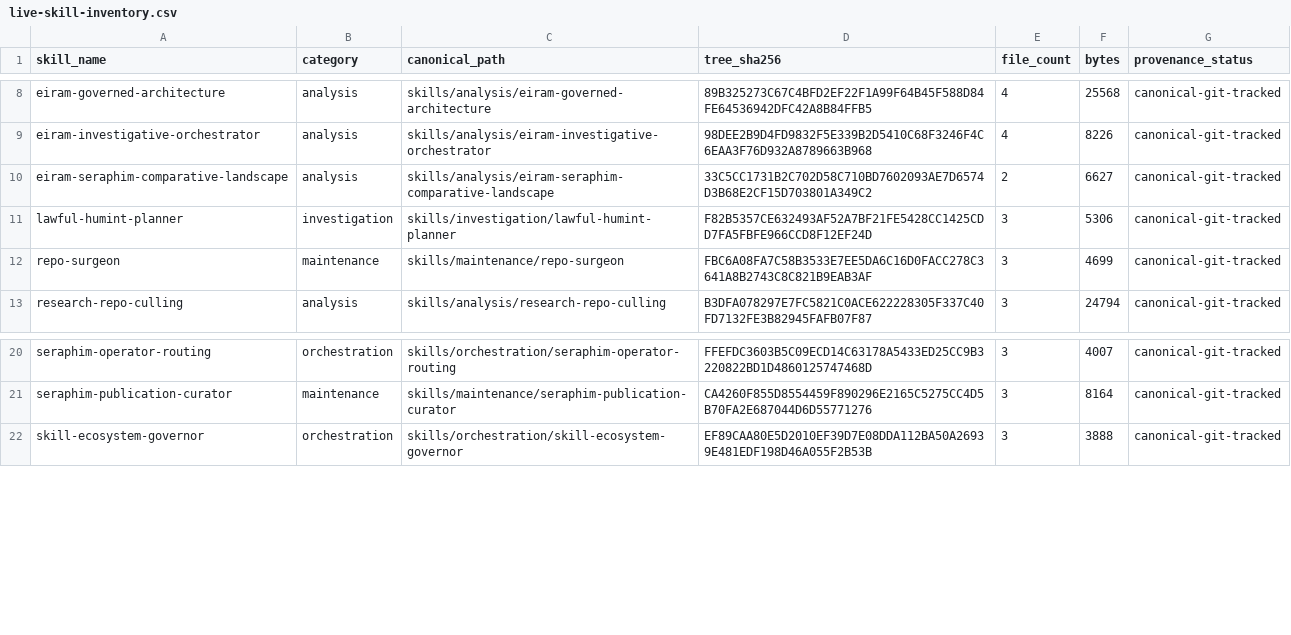
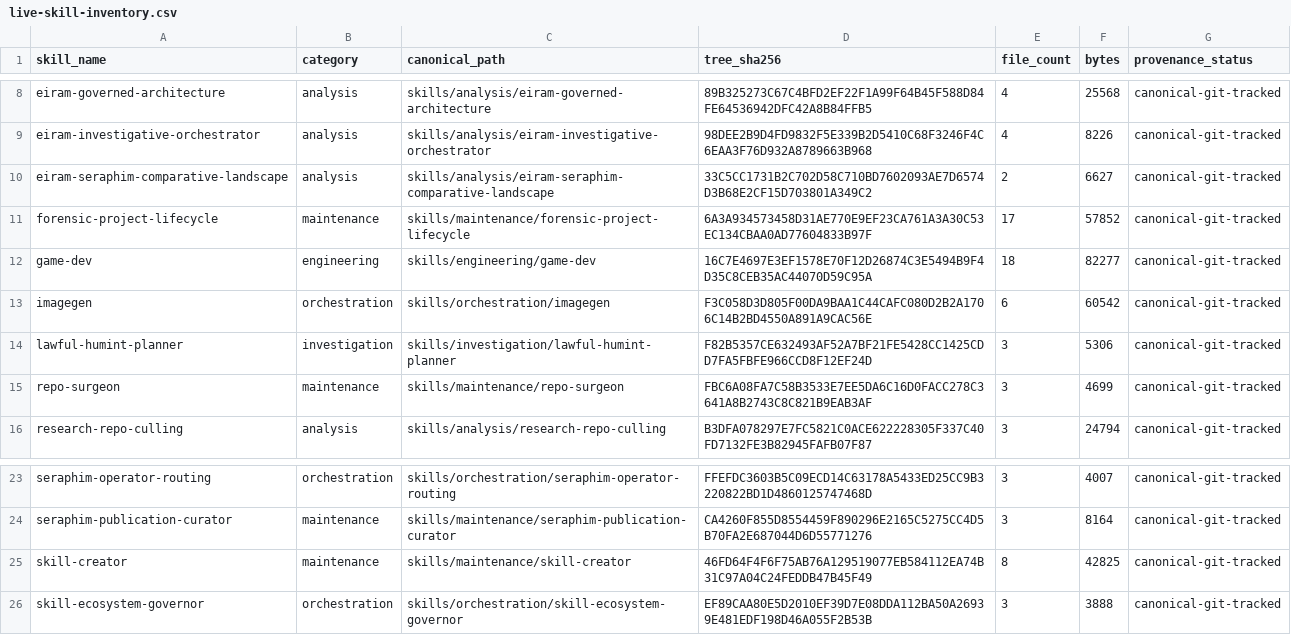
Before and after one commit to threshi-art/Seriphim, a CSV file: skills/_registry/live-skill-inventory.csv, drawn as a sheet; only a part is shown, gaps mark what is left out; the diff names each change by its address in the sheet, - before the commit and + after, or states it on an @@ line.

Commit message:
Publish governed installed skills library

```diff
--- a/skills/_registry/live-skill-inventory.csv
+++ b/skills/_registry/live-skill-inventory.csv
+row 11: forensic-project-lifecycle | maintenance | skills/maintenance/forensic-project-lifecycle | 6A3A934573458D31AE770E9EF23CA761A3A30C53EC134CBAA0AD77604833B97F | 17 | 57852 | canonical-git-tracked
+row 12: game-dev | engineering | skills/engineering/game-dev | 16C7E4697E3EF1578E70F12D26874C3E5494B9F4D35C8CEB35AC44070D59C95A | 18 | 82277 | canonical-git-tracked
+row 13: imagegen | orchestration | skills/orchestration/imagegen | F3C058D3D805F00DA9BAA1C44CAFC080D2B2A1706C14B2BD4550A891A9CAC56E | 6 | 60542 | canonical-git-tracked
+row 25: skill-creator | maintenance | skills/maintenance/skill-creator | 46FD64F4F6F75AB76A129519077EB584112EA74B31C97A04C24FEDDB47B45F49 | 8 | 42825 | canonical-git-tracked
```
Also changed, not shown: 59 other files.
